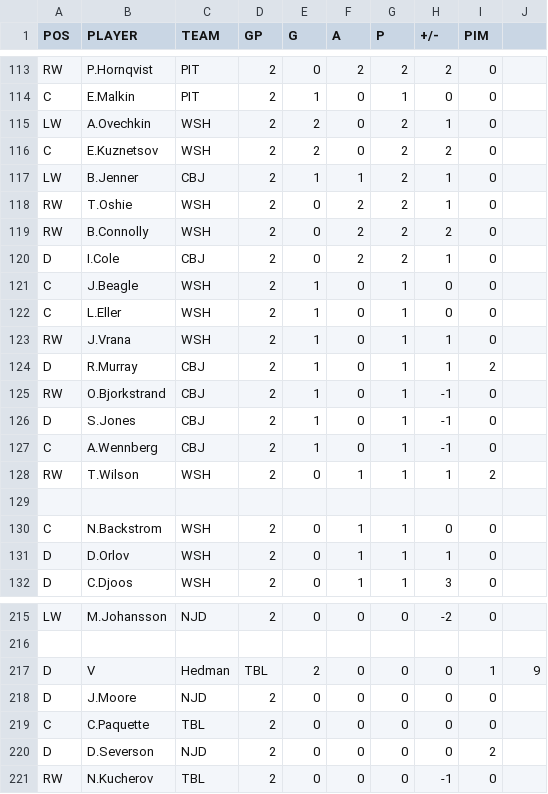
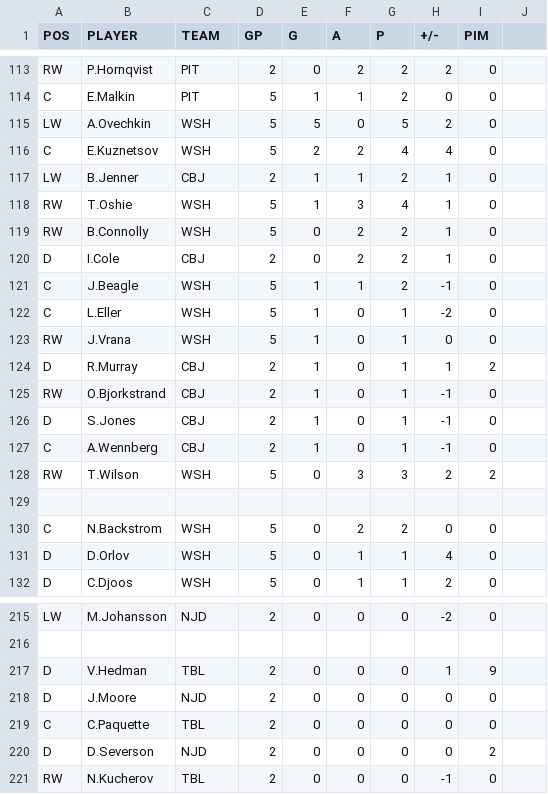
Before and after one commit to backmanification/birdroadscup, a CSV file: 2018/static/stats/playerstats.csv, drawn as a sheet; only a part is shown, gaps mark what is left out; removed rows and columns are numbered as before the commit, all else as after; the diff covers the shown part only; the diff names each change by its address in the sheet, - before the commit and + after, or states it on an @@ line.

```diff
--- a/2018/static/stats/playerstats.csv
+++ b/2018/static/stats/playerstats.csv
-D114:D116 (GP): 2
+D114:D116 (GP): 5
-F114 (A): 0
+F114 (A): 1
-G114 (P): 1
+G114 (P): 2
-E115 (G): 2
+E115 (G): 5
-G115 (P): 2
+G115 (P): 5
-H115 (+/-): 1
+H115 (+/-): 2
-F116 (A): 0
+F116 (A): 2
-G116 (P): 2
+G116 (P): 4
-H116 (+/-): 2
+H116 (+/-): 4
-D118:D119 (GP): 2
+D118:D119 (GP): 5
-E118 (G): 0
+E118 (G): 1
-F118 (A): 2
+F118 (A): 3
-G118 (P): 2
+G118 (P): 4
-H119 (+/-): 2
+H119 (+/-): 1
-D121:D123 (GP): 2
+D121:D123 (GP): 5
-F121 (A): 0
+F121 (A): 1
-G121 (P): 1
+G121 (P): 2
-H121 (+/-): 0
+H121 (+/-): -1
-H122 (+/-): 0
+H122 (+/-): -2
-H123 (+/-): 1
+H123 (+/-): 0
-D128 (GP): 2
+D128 (GP): 5
-F128 (A): 1
+F128 (A): 3
-G128 (P): 1
+G128 (P): 3
-H128 (+/-): 1
+H128 (+/-): 2
-D130:D132 (GP): 2
+D130:D132 (GP): 5
-F130 (A): 1
+F130 (A): 2
-G130 (P): 1
+G130 (P): 2
-H131 (+/-): 1
+H131 (+/-): 4
-H132 (+/-): 3
+H132 (+/-): 2
-row 217: D | V | Hedman | TBL | 2 | 0 | 0 | 0 | 1 | 9
+row 217: D | V.Hedman | TBL | 2 | 0 | 0 | 0 | 1 | 9
```
Also changed, not shown: 72 edited cells elsewhere in this file, 2018/static/games/R1/G8/playerstats.csv, 2 other files.
